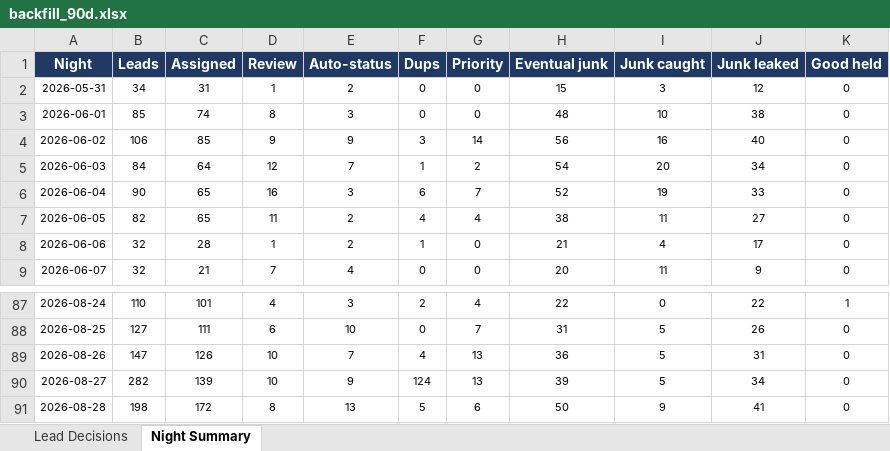
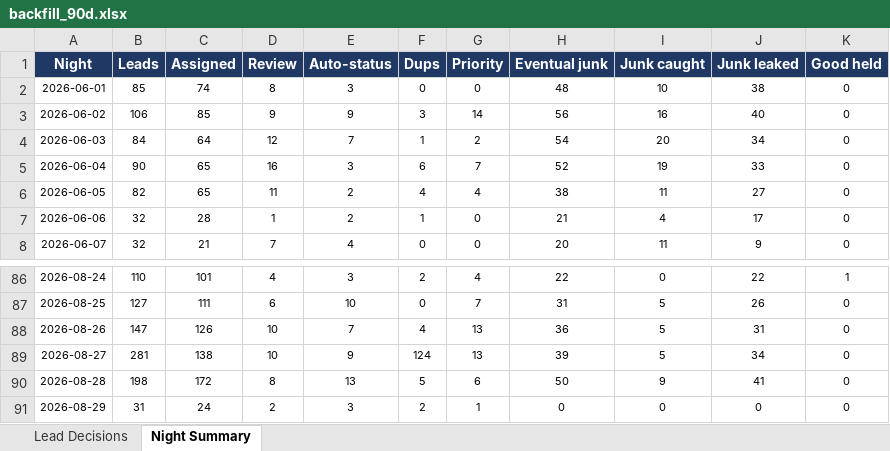
Before and after one commit to kurvnick/kurvpay-pcrep, an Excel workbook: logs/backfill_90d.xlsx, sheet Night Summary, drawn as a sheet; only a part is shown, gaps mark what is left out; values as stored, in another font and other column widths than the file's, no borders; removed rows and columns are numbered as before the commit, all else as after; the diff names each change by its address in the sheet, - before the commit and + after, or states it on an @@ line.

```diff
--- a/logs/backfill_90d.xlsx (sheet Night Summary)
+++ b/logs/backfill_90d.xlsx (sheet Night Summary)
-row 2: 2026-05-31 | 34 | 31 | 1 | 2 | 0 | 0 | 15 | 3 | 12 | 0
-B89 (Leads): 282
+B89 (Leads): 281
-C89 (Assigned): 139
+C89 (Assigned): 138
+row 91: 2026-08-29 | 31 | 24 | 2 | 3 | 2 | 1 | 0 | 0 | 0 | 0
```
Also changed, not shown: sheet Lead Decisions.
